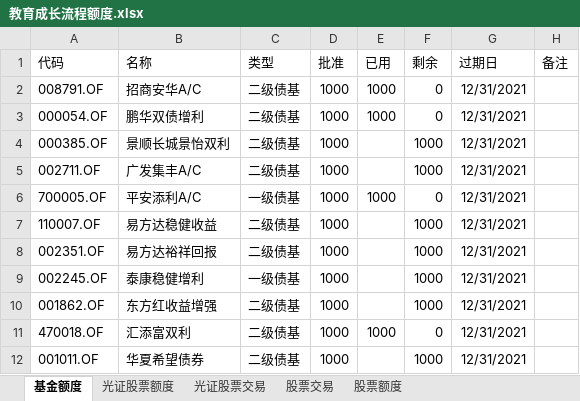
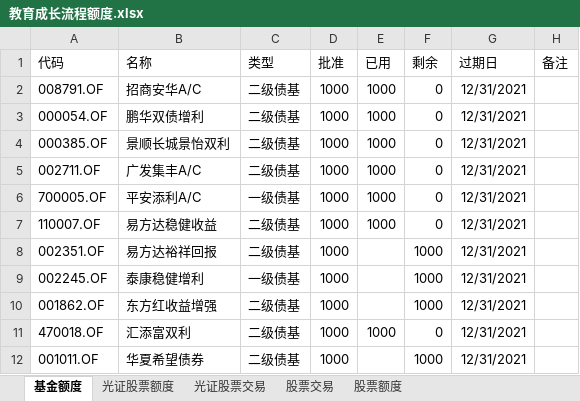
Before and after one commit to Capricorn2018/Desktop, an Excel workbook: 桌面/产品管理/教育成长/教育成长流程额度.xlsx, sheet 基金额度, drawn as a sheet; values as stored, in another font and other column widths than the file's, no borders; the diff names each change by its address in the sheet, - before the commit and + after, or states it on an @@ line.

```diff
--- a/桌面/产品管理/教育成长/教育成长流程额度.xlsx (sheet 基金额度)
+++ b/桌面/产品管理/教育成长/教育成长流程额度.xlsx (sheet 基金额度)
-E4:E5 (已用): (empty)
+E4:E5 (已用): 1000
-F4:F5 (剩余): 1000
+F4:F5 (剩余): 0
-E7 (已用): (empty)
+E7 (已用): 1000
-F7 (剩余): 1000
+F7 (剩余): 0
```
Also changed, not shown: 1 other file.
